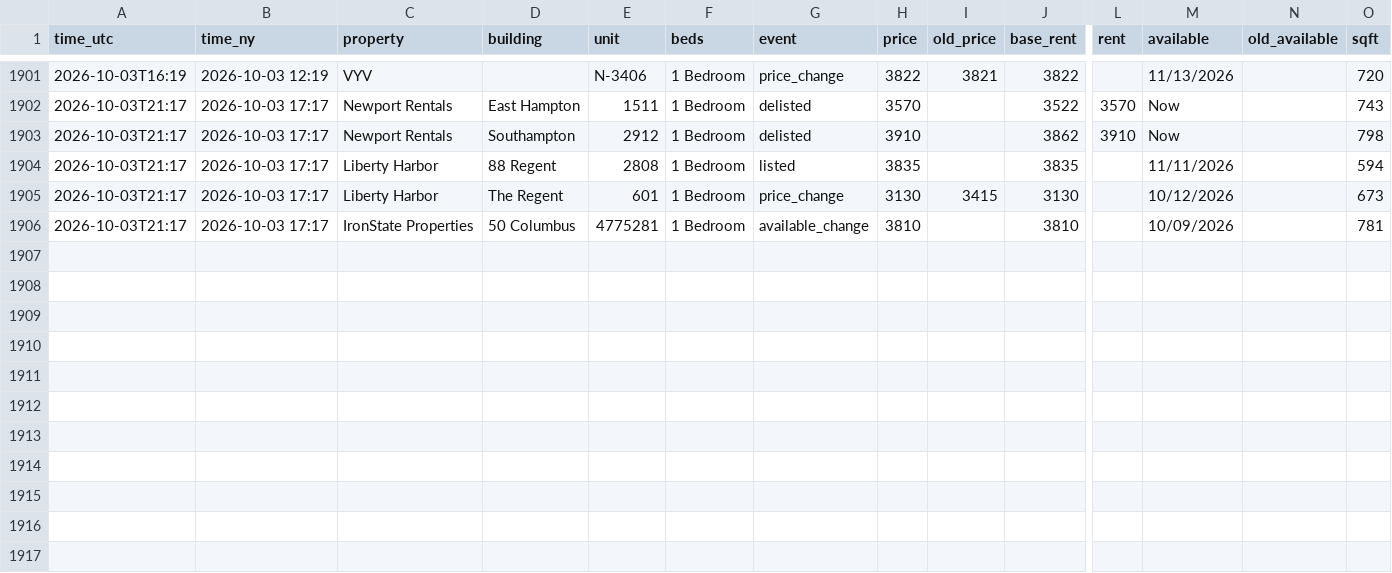
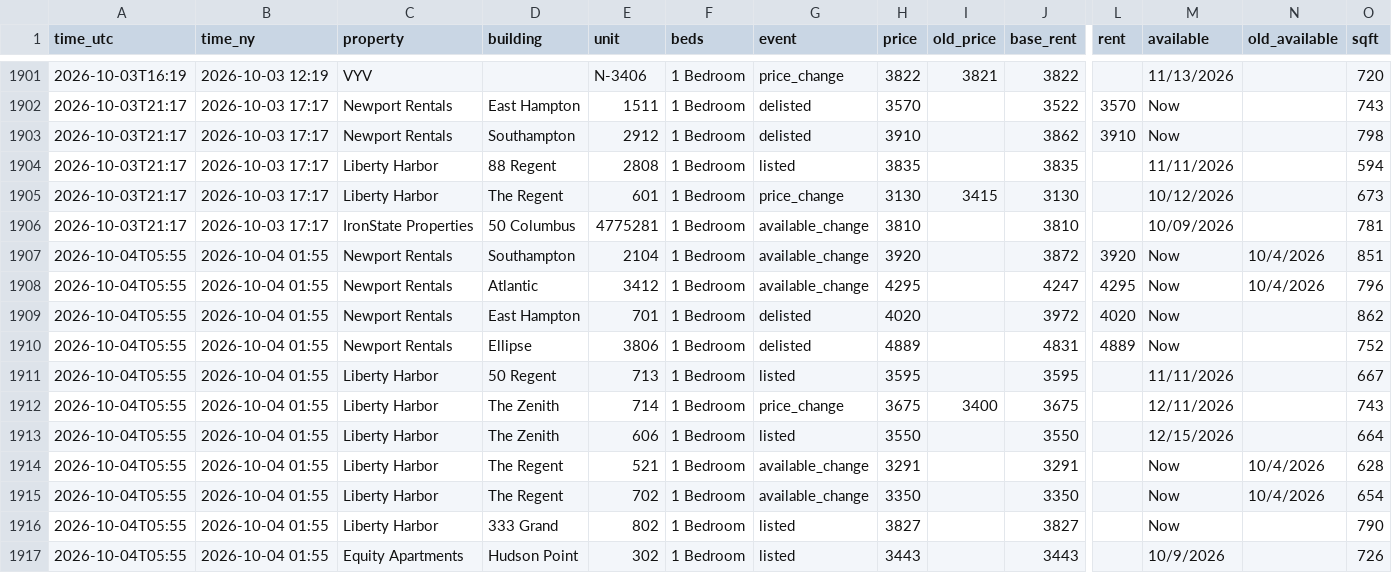
Before and after one commit to sanveg-rane-13/rental-tracker, a CSV file: data/history/events.csv, drawn as a sheet; only a part is shown, gaps mark what is left out; rows hold the shown columns only; the diff names each change by its address in the sheet, - before the commit and + after, or states it on an @@ line.

```diff
--- a/data/history/events.csv
+++ b/data/history/events.csv
+row 1907: 2026-10-04T05:55 | 2026-10-04 01:55 | Newport Rentals | Southampton | 2104 | 1 Bedroom | available_change | 3920 |  | 3872 | 3920 | Now | 10/4/2026 | 851
+row 1908: 2026-10-04T05:55 | 2026-10-04 01:55 | Newport Rentals | Atlantic | 3412 | 1 Bedroom | available_change | 4295 |  | 4247 | 4295 | Now | 10/4/2026 | 796
+row 1909: 2026-10-04T05:55 | 2026-10-04 01:55 | Newport Rentals | East Hampton | 701 | 1 Bedroom | delisted | 4020 |  | 3972 | 4020 | Now |  | 862
+row 1910: 2026-10-04T05:55 | 2026-10-04 01:55 | Newport Rentals | Ellipse | 3806 | 1 Bedroom | delisted | 4889 |  | 4831 | 4889 | Now |  | 752
+row 1911: 2026-10-04T05:55 | 2026-10-04 01:55 | Liberty Harbor | 50 Regent | 713 | 1 Bedroom | listed | 3595 |  | 3595 |  | 11/11/2026 |  | 667
+row 1912: 2026-10-04T05:55 | 2026-10-04 01:55 | Liberty Harbor | The Zenith | 714 | 1 Bedroom | price_change | 3675 | 3400 | 3675 |  | 12/11/2026 |  | 743
+row 1913: 2026-10-04T05:55 | 2026-10-04 01:55 | Liberty Harbor | The Zenith | 606 | 1 Bedroom | listed | 3550 |  | 3550 |  | 12/15/2026 |  | 664
+row 1914: 2026-10-04T05:55 | 2026-10-04 01:55 | Liberty Harbor | The Regent | 521 | 1 Bedroom | available_change | 3291 |  | 3291 |  | Now | 10/4/2026 | 628
+row 1915: 2026-10-04T05:55 | 2026-10-04 01:55 | Liberty Harbor | The Regent | 702 | 1 Bedroom | available_change | 3350 |  | 3350 |  | Now | 10/4/2026 | 654
+row 1916: 2026-10-04T05:55 | 2026-10-04 01:55 | Liberty Harbor | 333 Grand | 802 | 1 Bedroom | listed | 3827 |  | 3827 |  | Now |  | 790
+row 1917: 2026-10-04T05:55 | 2026-10-04 01:55 | Equity Apartments | Hudson Point | 302 | 1 Bedroom | listed | 3443 |  | 3443 |  | 10/9/2026 |  | 726
```
Also changed, not shown: 10 other files.
